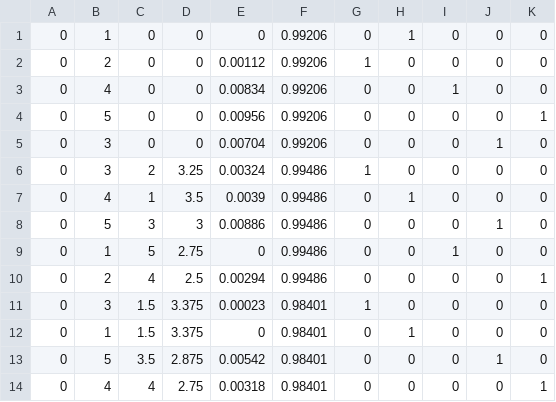
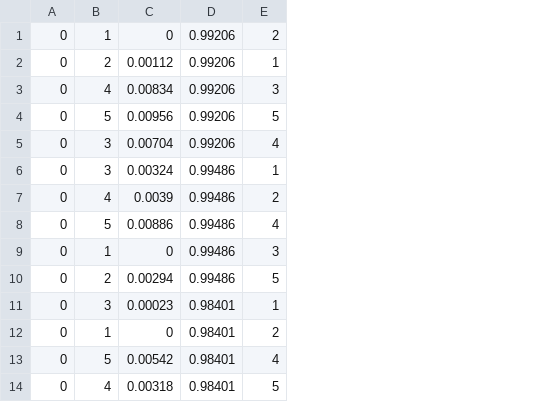
Before and after one commit to 10mmilner/Waynflete, a CSV file: First_draft_dataset.csv, drawn as a sheet; only a part is shown; removed rows and columns are numbered as before the commit, all else as after; the diff names each change by its address in the sheet, - before the commit and + after, or states it on an @@ line.

Commit message:
Update First_draft_dataset.csv

```diff
--- a/First_draft_dataset.csv
+++ b/First_draft_dataset.csv
-column C, rows 1-14: 0 | 0 | 0 | 0 | 0 | 2 | 1 | 3 | 5 | 4 | 1.5 | 1.5 | 3.5 | 4
-column D, rows 1-14: 0 | 0 | 0 | 0 | 0 | 3.25 | 3.5 | 3 | 2.75 | 2.5 | 3.375 | 3.375 | 2.875 | 2.75
-column G, rows 1-14: 0 | 1 | 0 | 0 | 0 | 1 | 0 | 0 | 0 | 0 | 1 | 0 | 0 | 0
-column H, rows 1-14: 1 | 0 | 0 | 0 | 0 | 0 | 1 | 0 | 0 | 0 | 0 | 1 | 0 | 0
-column I, rows 1-14: 0 | 0 | 1 | 0 | 0 | 0 | 0 | 0 | 1 | 0 | 0 | 0 | 0 | 0
-column J, rows 1-14: 0 | 0 | 0 | 0 | 1 | 0 | 0 | 1 | 0 | 0 | 0 | 0 | 1 | 0
-column K, rows 1-14: 0 | 0 | 0 | 1 | 0 | 0 | 0 | 0 | 0 | 1 | 0 | 0 | 0 | 1
+column E, rows 1-14: 2 | 1 | 3 | 5 | 4 | 1 | 2 | 4 | 3 | 5 | 1 | 2 | 4 | 5
```
